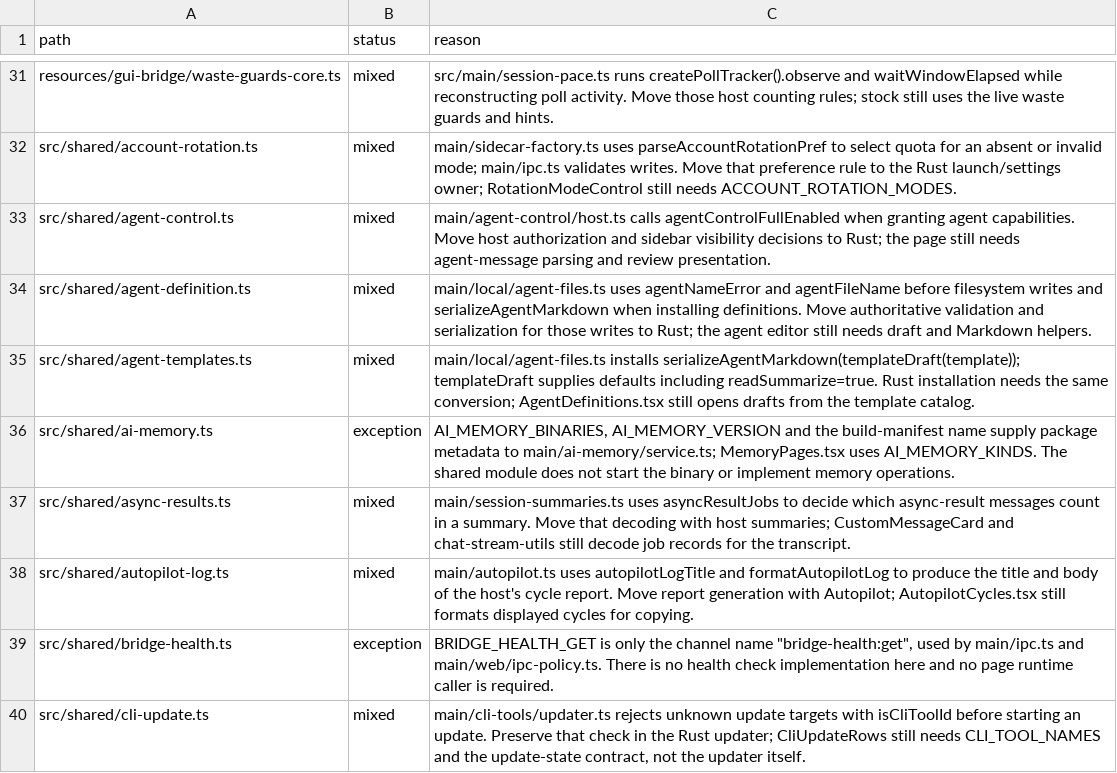
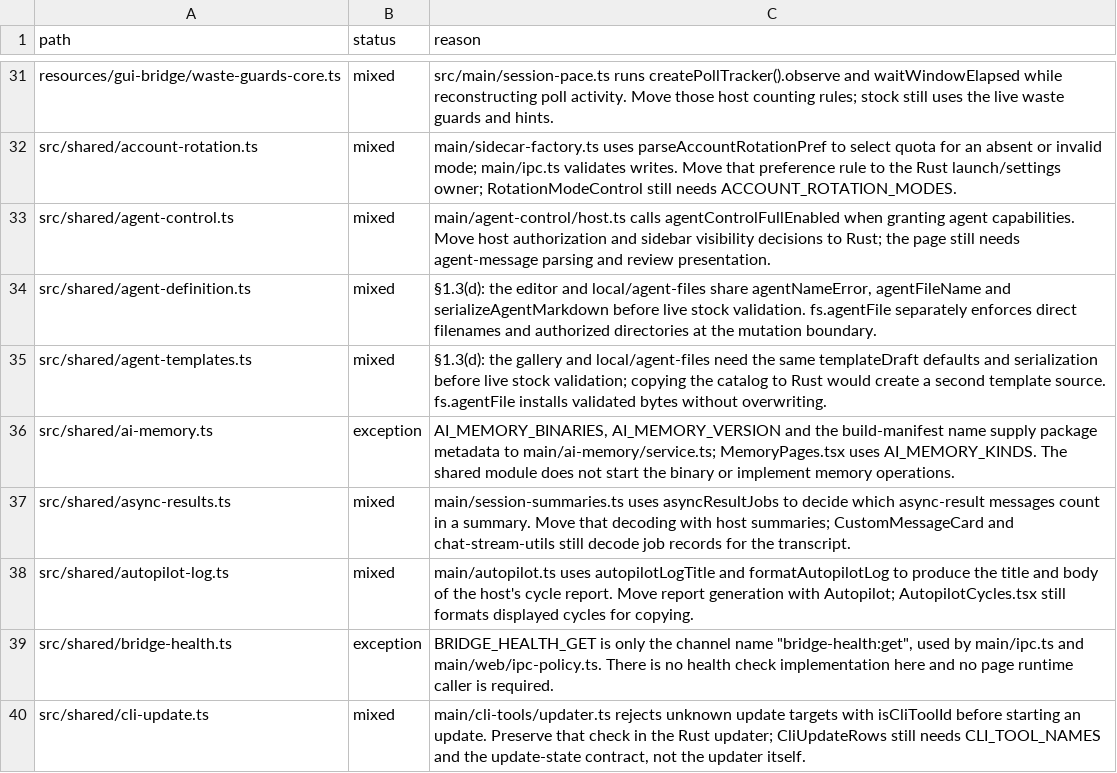
Before and after one commit to seuput-inc/ompdesk, a TSV file: docs/rust-inventory/host-imports.tsv, drawn as a sheet; only a part is shown, gaps mark what is left out.

```diff
--- a/docs/rust-inventory/host-imports.tsv
+++ b/docs/rust-inventory/host-imports.tsv
@@ -33,4 +33,4 @@ src/shared/account-rotation.ts	mixed	main/sidecar-factory.ts uses parseAccountRo
 src/shared/agent-control.ts	mixed	main/agent-control/host.ts calls agentControlFullEnabled when granting agent capabilities. Move host authorization and sidebar visibility decisions to Rust; the page still needs agent-message parsing and review presentation.
-src/shared/agent-definition.ts	mixed	main/local/agent-files.ts uses agentNameError and agentFileName before filesystem writes and serializeAgentMarkdown when installing definitions. Move authoritative validation and serialization for those writes to Rust; the agent editor still needs draft and Markdown helpers.
-src/shared/agent-templates.ts	mixed	main/local/agent-files.ts installs serializeAgentMarkdown(templateDraft(template)); templateDraft supplies defaults including readSummarize=true. Rust installation needs the same conversion; AgentDefinitions.tsx still opens drafts from the template catalog.
+src/shared/agent-definition.ts	mixed	§1.3(d): the editor and local/agent-files share agentNameError, agentFileName and serializeAgentMarkdown before live stock validation. fs.agentFile separately enforces direct filenames and authorized directories at the mutation boundary.
+src/shared/agent-templates.ts	mixed	§1.3(d): the gallery and local/agent-files need the same templateDraft defaults and serialization before live stock validation; copying the catalog to Rust would create a second template source. fs.agentFile installs validated bytes without overwriting.
 src/shared/ai-memory.ts	exception	AI_MEMORY_BINARIES, AI_MEMORY_VERSION and the build-manifest name supply package metadata to main/ai-memory/service.ts; MemoryPages.tsx uses AI_MEMORY_KINDS. The shared module does not start the binary or implement memory operations.
```
Also changed, not shown: docs/rust-inventory/services.tsv, 7 other files.
